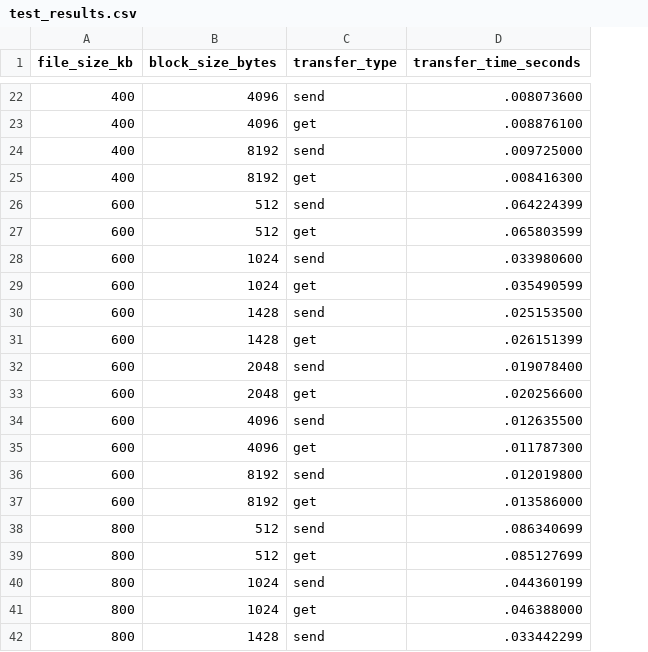
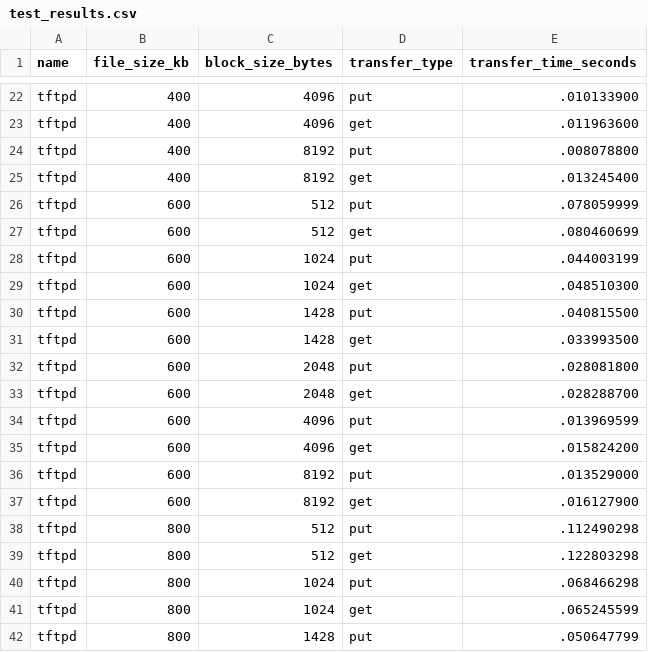
Before and after one commit to altugbakan/tftp-benchmark, a CSV file: test_results.csv, drawn as a sheet; only a part is shown, gaps mark what is left out; addresses are those after the commit; the diff covers the shown part only; the diff names each change by its address in the sheet, - before the commit and + after, or states it on an @@ line.

Commit message:
Update script to include test name

```diff
--- a/test_results.csv
+++ b/test_results.csv
+column A (name), rows 22-42: all tftpd
-D22 (transfer_type): send
+D22 (transfer_type): put
-E22 (transfer_time_seconds): .008073600
+E22 (transfer_time_seconds): .010133900
-E23 (transfer_time_seconds): .008876100
+E23 (transfer_time_seconds): .011963600
-D24 (transfer_type): send
+D24 (transfer_type): put
-E24 (transfer_time_seconds): .009725000
+E24 (transfer_time_seconds): .008078800
-E25 (transfer_time_seconds): .008416300
+E25 (transfer_time_seconds): .013245400
-D26 (transfer_type): send
+D26 (transfer_type): put
-E26 (transfer_time_seconds): .064224399
+E26 (transfer_time_seconds): .078059999
-E27 (transfer_time_seconds): .065803599
+E27 (transfer_time_seconds): .080460699
-D28 (transfer_type): send
+D28 (transfer_type): put
-E28 (transfer_time_seconds): .033980600
+E28 (transfer_time_seconds): .044003199
-E29 (transfer_time_seconds): .035490599
+E29 (transfer_time_seconds): .048510300
-D30 (transfer_type): send
+D30 (transfer_type): put
-E30 (transfer_time_seconds): .025153500
+E30 (transfer_time_seconds): .040815500
-E31 (transfer_time_seconds): .026151399
+E31 (transfer_time_seconds): .033993500
-D32 (transfer_type): send
+D32 (transfer_type): put
-E32 (transfer_time_seconds): .019078400
+E32 (transfer_time_seconds): .028081800
-E33 (transfer_time_seconds): .020256600
+E33 (transfer_time_seconds): .028288700
-D34 (transfer_type): send
+D34 (transfer_type): put
-E34 (transfer_time_seconds): .012635500
+E34 (transfer_time_seconds): .013969599
-E35 (transfer_time_seconds): .011787300
+E35 (transfer_time_seconds): .015824200
-D36 (transfer_type): send
+D36 (transfer_type): put
-E36 (transfer_time_seconds): .012019800
+E36 (transfer_time_seconds): .013529000
-E37 (transfer_time_seconds): .013586000
+E37 (transfer_time_seconds): .016127900
-D38 (transfer_type): send
+D38 (transfer_type): put
-E38 (transfer_time_seconds): .086340699
+E38 (transfer_time_seconds): .112490298
-E39 (transfer_time_seconds): .085127699
+E39 (transfer_time_seconds): .122803298
-D40 (transfer_type): send
+D40 (transfer_type): put
-E40 (transfer_time_seconds): .044360199
+E40 (transfer_time_seconds): .068466298
-E41 (transfer_time_seconds): .046388000
+E41 (transfer_time_seconds): .065245599
-D42 (transfer_type): send
+D42 (transfer_type): put
-E42 (transfer_time_seconds): .033442299
+E42 (transfer_time_seconds): .050647799
```
Also changed, not shown: 58 edited cells elsewhere in this file, 1 other file.
